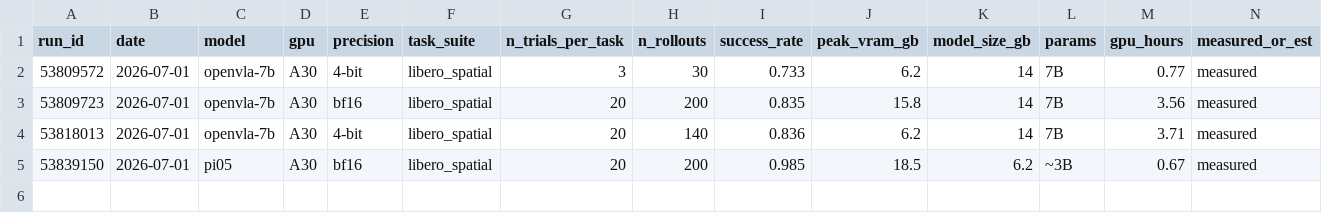
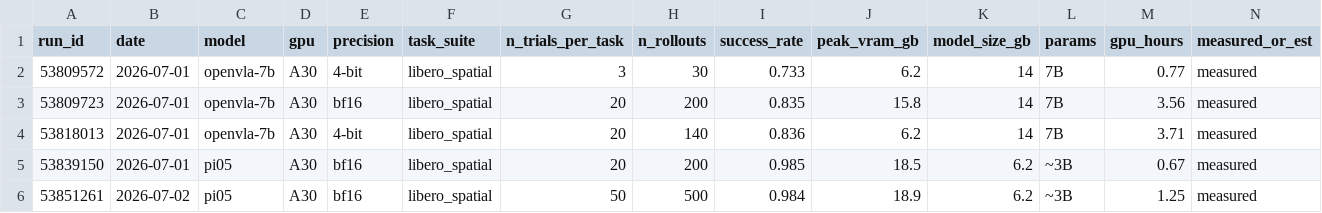
Before and after one commit to Lemonaderrrrr/SummerProject, a CSV file: reproduction/results/runs.csv, drawn as a sheet; only a part is shown; rows hold the shown columns only; the diff names each change by its address in the sheet, - before the commit and + after, or states it on an @@ line.

```diff
--- a/reproduction/results/runs.csv
+++ b/reproduction/results/runs.csv
+row 6: 53851261 | 2026-07-02 | pi05 | A30 | bf16 | libero_spatial | 50 | 500 | 0.984 | 18.9 | 6.2 | ~3B | 1.25 | measured
```
Also changed, not shown: 1 other file.
